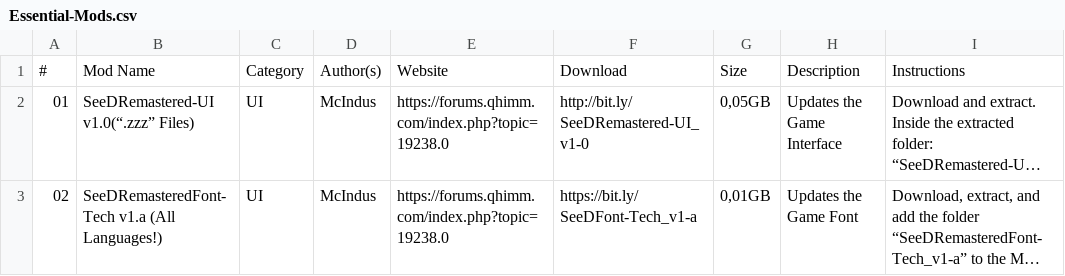
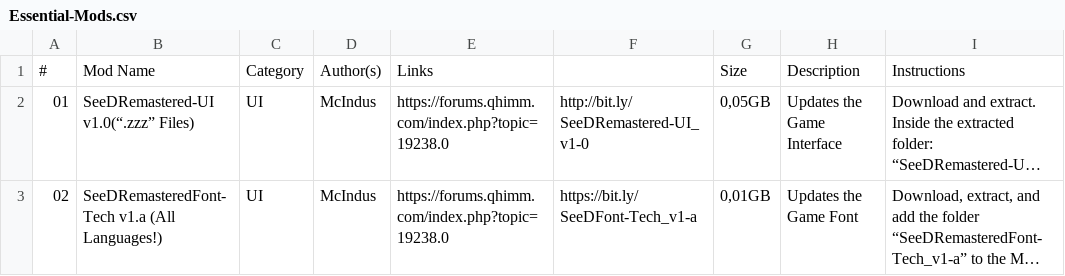
Before and after one commit to UltimateRemaster/Final-Fantasy-08, a CSV file: Essential-Mods.csv, drawn as a sheet; only a part is shown; long unchanged cells end in …; the diff names each change by its address in the sheet, - before the commit and + after, or states it on an @@ line.

Commit message:
Update Essential-Mods.csv

```diff
--- a/Essential-Mods.csv
+++ b/Essential-Mods.csv
-E1: Website
+E1: Links
-F1: Download
+F1: (empty)
```
